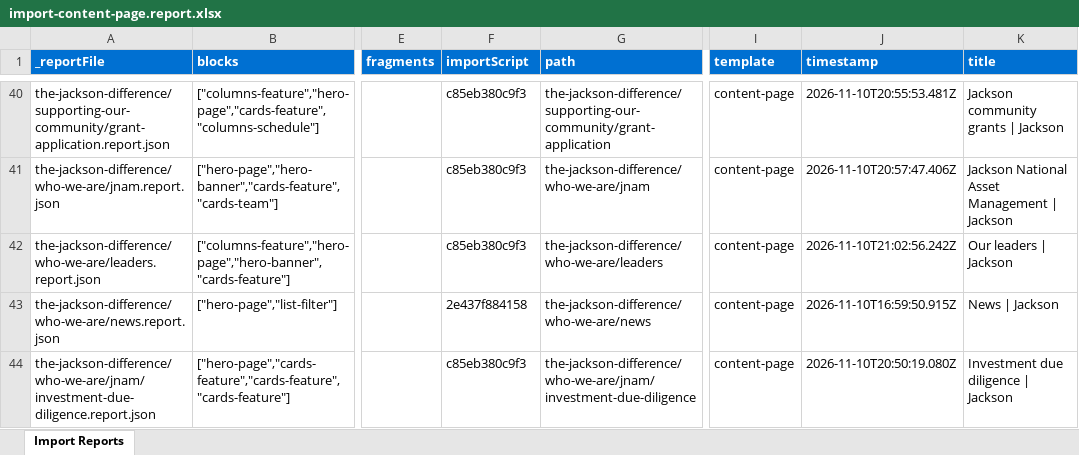
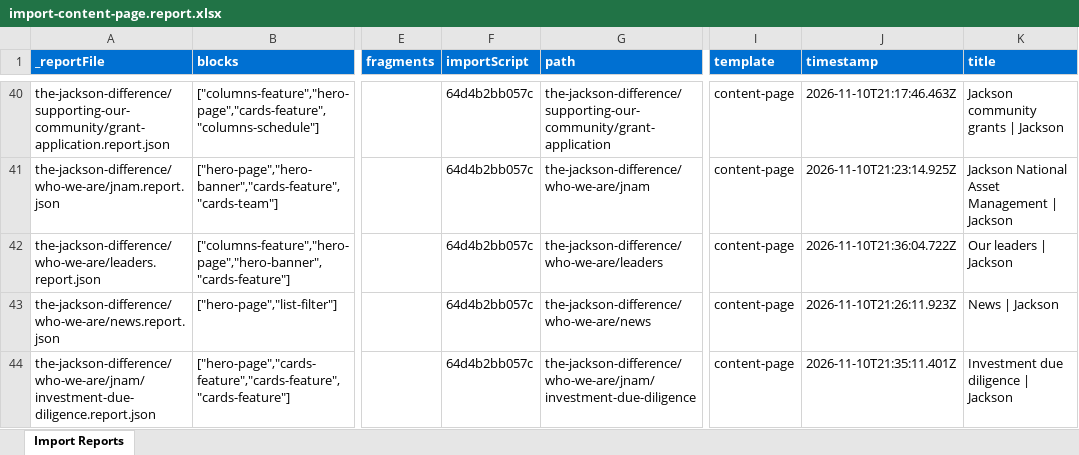
Before and after one commit to sri-adbe/jacksoneds, an Excel workbook: tools/importer/reports/import-content-page.report.xlsx, sheet Import Reports, drawn as a sheet; only a part is shown, gaps mark what is left out; values as stored, in another font and other column widths than the file's, no borders; the diff covers the shown part only; the diff names each change by its address in the sheet, - before the commit and + after, or states it on an @@ line.

Commit message:
Update importer
Automated migration updates generated by Experience Modernization Agent.

Changed files: 13

```diff
--- a/tools/importer/reports/import-content-page.report.xlsx (sheet Import Reports)
+++ b/tools/importer/reports/import-content-page.report.xlsx (sheet Import Reports)
-F40:F42 (importScript): c85eb380c9f3
+F40:F42 (importScript): 64d4b2bb057c
-J40 (timestamp): 2026-11-10T20:55:53.481Z
+J40 (timestamp): 2026-11-10T21:17:46.463Z
-J41 (timestamp): 2026-11-10T20:57:47.406Z
+J41 (timestamp): 2026-11-10T21:23:14.925Z
-J42 (timestamp): 2026-11-10T21:02:56.242Z
+J42 (timestamp): 2026-11-10T21:36:04.722Z
-F43 (importScript): 2e437f884158
+F43 (importScript): 64d4b2bb057c
-J43 (timestamp): 2026-11-10T16:59:50.915Z
+J43 (timestamp): 2026-11-10T21:26:11.923Z
-F44 (importScript): c85eb380c9f3
+F44 (importScript): 64d4b2bb057c
-J44 (timestamp): 2026-11-10T20:50:19.080Z
+J44 (timestamp): 2026-11-10T21:35:11.401Z
```
Also changed, not shown: 75 edited cells elsewhere in this sheet, tools/importer/reports/import-homepage.report.xlsx, 11 other files.
